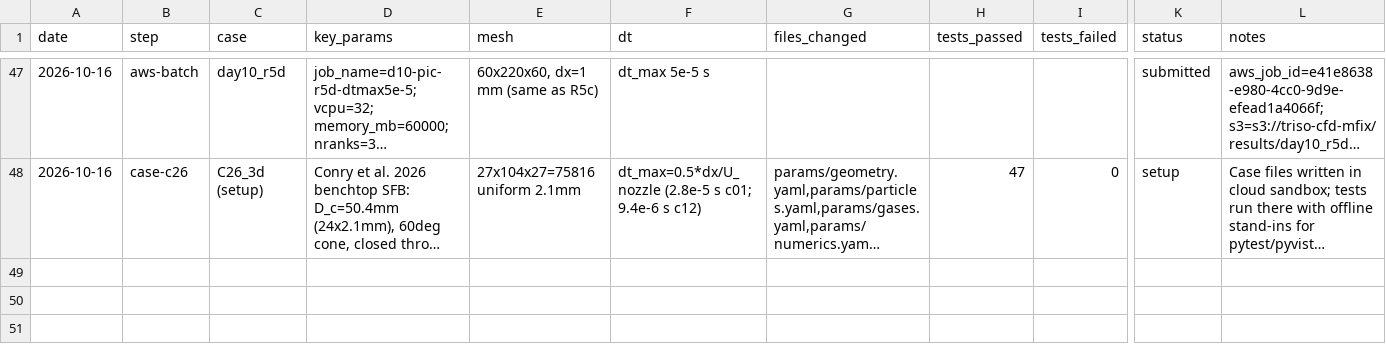
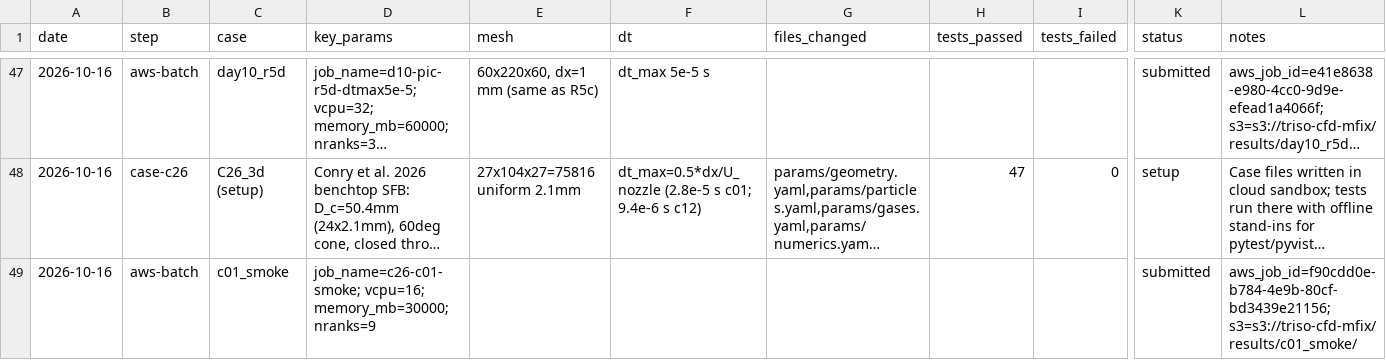
Before and after one commit to nican0r/TRISO-CFD, a CSV file: results/run_log.csv, drawn as a sheet; only a part is shown, gaps mark what is left out; long unchanged cells end in …; rows hold the shown columns only; the diff covers the shown part only; the diff names each change by its address in the sheet, - before the commit and + after, or states it on an @@ line.

```diff
--- a/results/run_log.csv
+++ b/results/run_log.csv
+row 49: 2026-10-16 | aws-batch | c01_smoke | job_name=c26-c01-smoke; vcpu=16; memory_mb=30000; nranks=9 |  |  |  |  |  | submitted | aws_job_id=f90cdd0e-b784-4e9b-80cf-bd3439e21156; s3=s3://triso-cfd-mfix/results/c01_smoke/
```
Also changed, not shown: 3 added rows elsewhere in this file, 24 other files.
